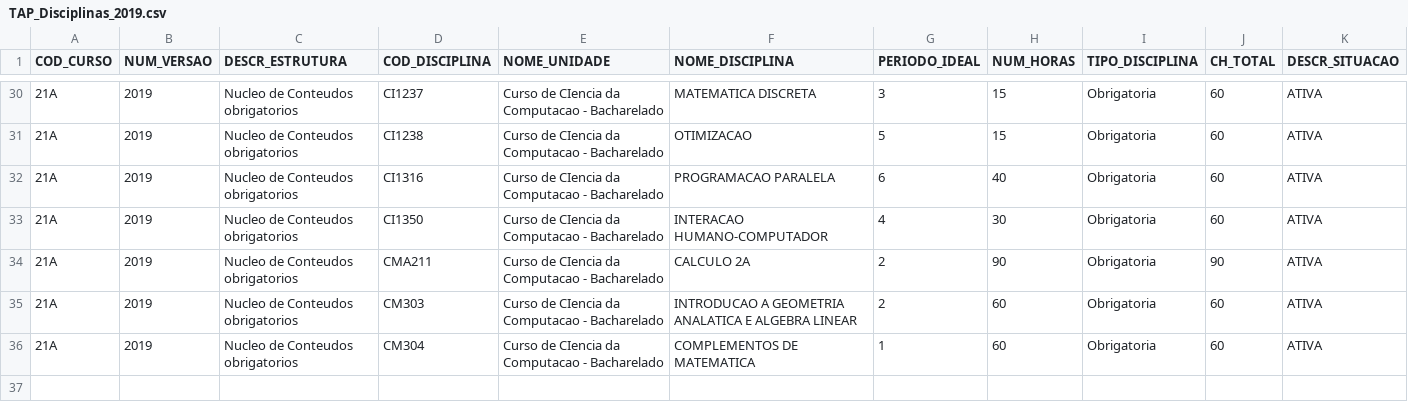
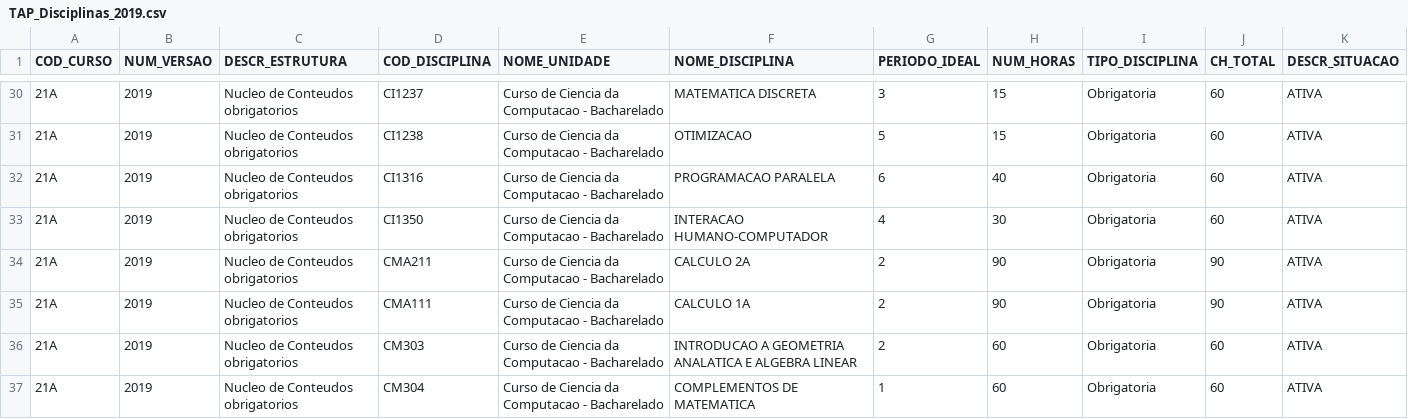
Before and after one commit to Gobbedu/T1-Paradinhas, a CSV file: dados/TAP_Disciplinas_2019.csv, drawn as a sheet; only a part is shown, gaps mark what is left out; the diff covers the shown part only.

```diff
--- a/dados/TAP_Disciplinas_2019.csv
+++ b/dados/TAP_Disciplinas_2019.csv
@@ -30,7 +30,8 @@ COD_CURSO;NUM_VERSAO;DESCR_ESTRUTURA;COD_DISCIPLINA;NOME_UNIDADE;NOME_DISCIPLINA
-21A;2019;Nucleo de Conteudos obrigatorios;CI1237;Curso de CIencia da Computacao - Bacharelado;MATEMATICA DISCRETA;3;15;Obrigatoria;60;ATIVA;
-21A;2019;Nucleo de Conteudos obrigatorios;CI1238;Curso de CIencia da Computacao - Bacharelado;OTIMIZACAO;5;15;Obrigatoria;60;ATIVA;
-21A;2019;Nucleo de Conteudos obrigatorios;CI1316;Curso de CIencia da Computacao - Bacharelado;PROGRAMACAO PARALELA;6;40;Obrigatoria;60;ATIVA;
-21A;2019;Nucleo de Conteudos obrigatorios;CI1350;Curso de CIencia da Computacao - Bacharelado;INTERACAO HUMANO-COMPUTADOR;4;30;Obrigatoria;60;ATIVA;
-21A;2019;Nucleo de Conteudos obrigatorios;CMA211;Curso de CIencia da Computacao - Bacharelado;CALCULO 2A;2;90;Obrigatoria;90;ATIVA;
-21A;2019;Nucleo de Conteudos obrigatorios;CM303;Curso de CIencia da Computacao - Bacharelado;INTRODUCAO A GEOMETRIA ANALATICA E ALGEBRA LINEAR;2;60;Obrigatoria;60;ATIVA;
-21A;2019;Nucleo de Conteudos obrigatorios;CM304;Curso de CIencia da Computacao - Bacharelado;COMPLEMENTOS DE MATEMATICA;1;60;Obrigatoria;60;ATIVA;
+21A;2019;Nucleo de Conteudos obrigatorios;CI1237;Curso de Ciencia da Computacao - Bacharelado;MATEMATICA DISCRETA;3;15;Obrigatoria;60;ATIVA;
+21A;2019;Nucleo de Conteudos obrigatorios;CI1238;Curso de Ciencia da Computacao - Bacharelado;OTIMIZACAO;5;15;Obrigatoria;60;ATIVA;
+21A;2019;Nucleo de Conteudos obrigatorios;CI1316;Curso de Ciencia da Computacao - Bacharelado;PROGRAMACAO PARALELA;6;40;Obrigatoria;60;ATIVA;
+21A;2019;Nucleo de Conteudos obrigatorios;CI1350;Curso de Ciencia da Computacao - Bacharelado;INTERACAO HUMANO-COMPUTADOR;4;30;Obrigatoria;60;ATIVA;
+21A;2019;Nucleo de Conteudos obrigatorios;CMA211;Curso de Ciencia da Computacao - Bacharelado;CALCULO 2A;2;90;Obrigatoria;90;ATIVA;
+21A;2019;Nucleo de Conteudos obrigatorios;CMA111;Curso de Ciencia da Computacao - Bacharelado;CALCULO 1A;2;90;Obrigatoria;90;ATIVA;
+21A;2019;Nucleo de Conteudos obrigatorios;CM303;Curso de Ciencia da Computacao - Bacharelado;INTRODUCAO A GEOMETRIA ANALATICA E ALGEBRA LINEAR;2;60;Obrigatoria;60;ATIVA;
+21A;2019;Nucleo de Conteudos obrigatorios;CM304;Curso de Ciencia da Computacao - Bacharelado;COMPLEMENTOS DE MATEMATICA;1;60;Obrigatoria;60;ATIVA;
```
Also changed, not shown: 29 edited cells elsewhere in this file, dados/TAP_historico.csv, 4 other files.
